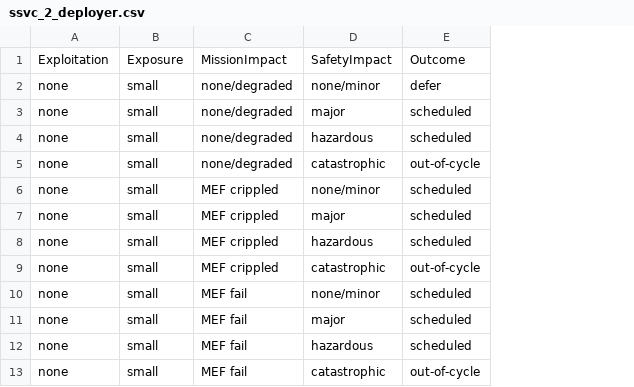
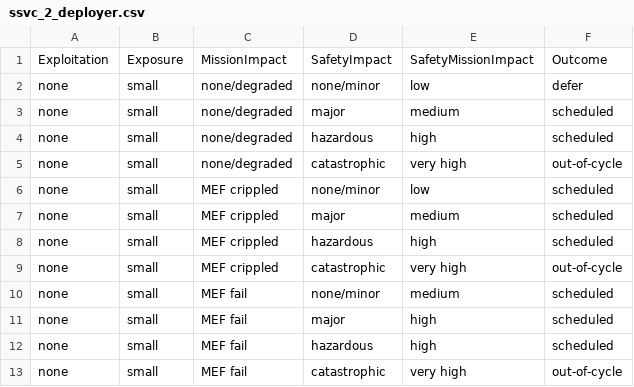
Before and after one commit to CERTCC/SSVC, a CSV file: data/ssvc_2_deployer.csv, drawn as a sheet; only a part is shown; the diff names each change by its address in the sheet, - before the commit and + after, or states it on an @@ line.

Commit message:
add combined safety/mission impact column

```diff
--- a/data/ssvc_2_deployer.csv
+++ b/data/ssvc_2_deployer.csv
+column E, rows 1-13: SafetyMissionImpact | low | medium | high | very high | low | medium | high | very high | medium | high | high | very high
```
